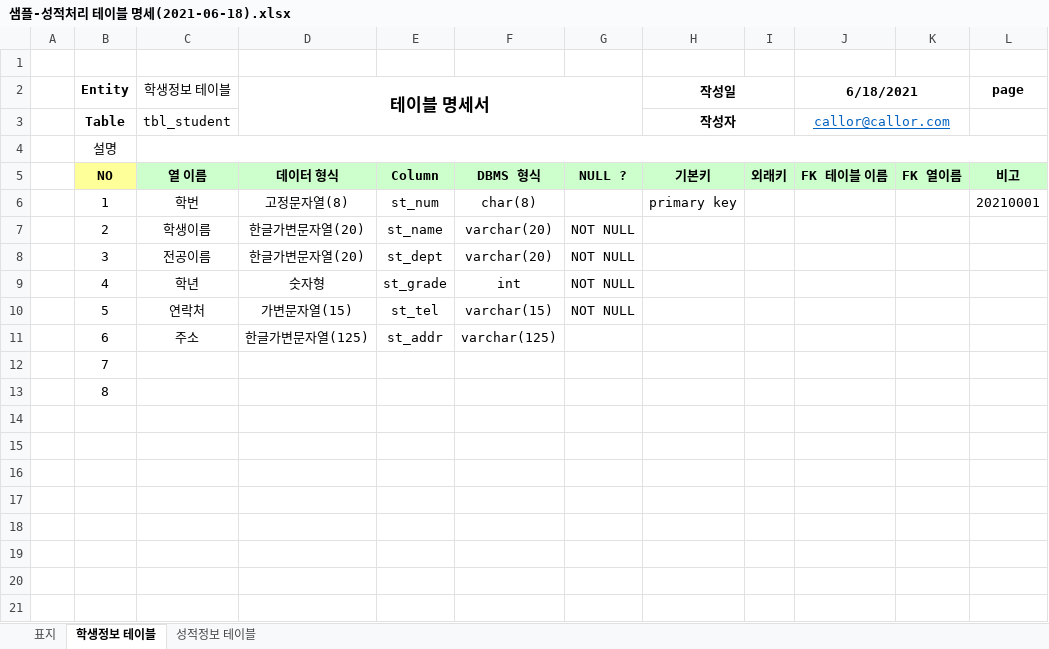
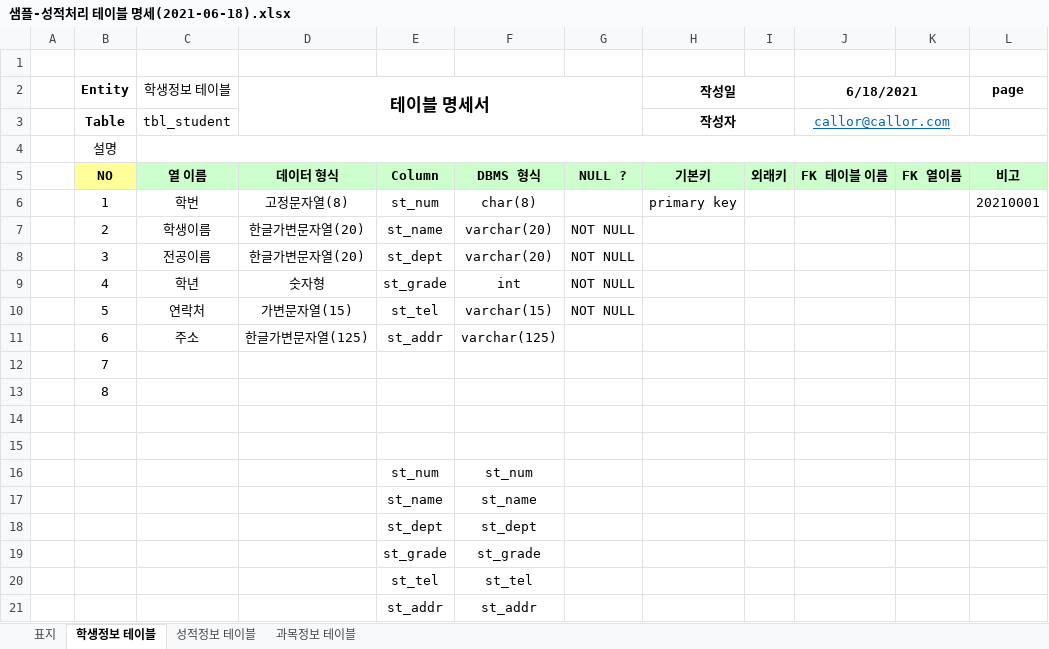
Before and after one commit to rudgjs8080/2021_04_DBMS, an Excel workbook: 2021-06-18_oneday/샘플-성적처리 테이블 명세(2021-06-18).xlsx, sheet 학생정보 테이블, drawn as a sheet; values as stored, in another font and other column widths than the file's, no borders; the diff names each change by its address in the sheet, - before the commit and + after, or states it on an @@ line.

```diff
--- a/2021-06-18_oneday/샘플-성적처리 테이블 명세(2021-06-18).xlsx (sheet 학생정보 테이블)
+++ b/2021-06-18_oneday/샘플-성적처리 테이블 명세(2021-06-18).xlsx (sheet 학생정보 테이블)
+sheet tab: 과목정보 테이블
+row 14: (empty)
+row 15: (empty)
+row 16:  |  |  |  | st_num | st_num
+row 17:  |  |  |  | st_name | st_name
+row 18:  |  |  |  | st_dept | st_dept
+row 19:  |  |  |  | st_grade | st_grade
+row 20:  |  |  |  | st_tel | st_tel
+row 21:  |  |  |  | st_addr | st_addr
```
Also changed, not shown: sheet 성적정보 테이블, 1 other file.
